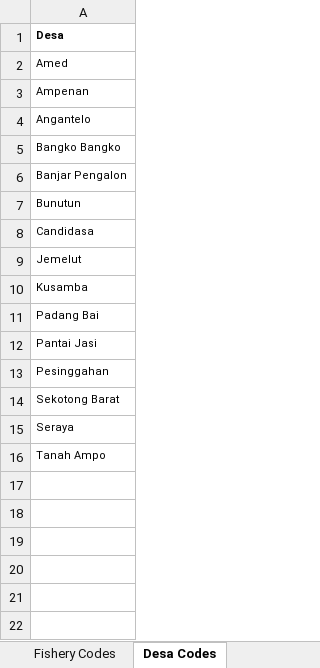
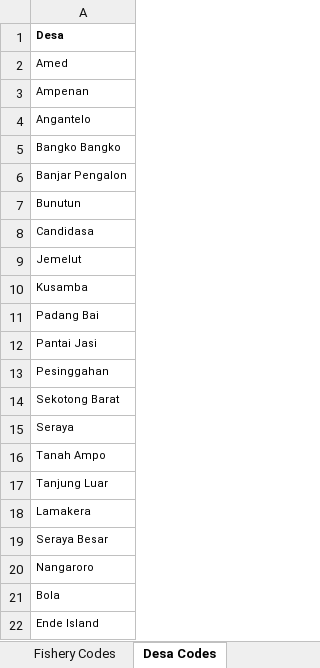
Before and after one commit to ahharvey/I-Fish, an Excel workbook: public/templates/SharksLandingSite.template.xlsx, sheet Desa Codes, drawn as a sheet; values as stored, in another font and other column widths than the file's, no borders; the diff names each change by its address in the sheet, - before the commit and + after, or states it on an @@ line.

```diff
--- a/public/templates/SharksLandingSite.template.xlsx (sheet Desa Codes)
+++ b/public/templates/SharksLandingSite.template.xlsx (sheet Desa Codes)
+row 17: Tanjung Luar
+row 18: Lamakera
+row 19: Seraya Besar
+row 20: Nangaroro
+row 21: Bola
+row 22: Ende Island
```
Also changed, not shown: sheet Species Codes, sheet Graticule Codes, 5 other files.
